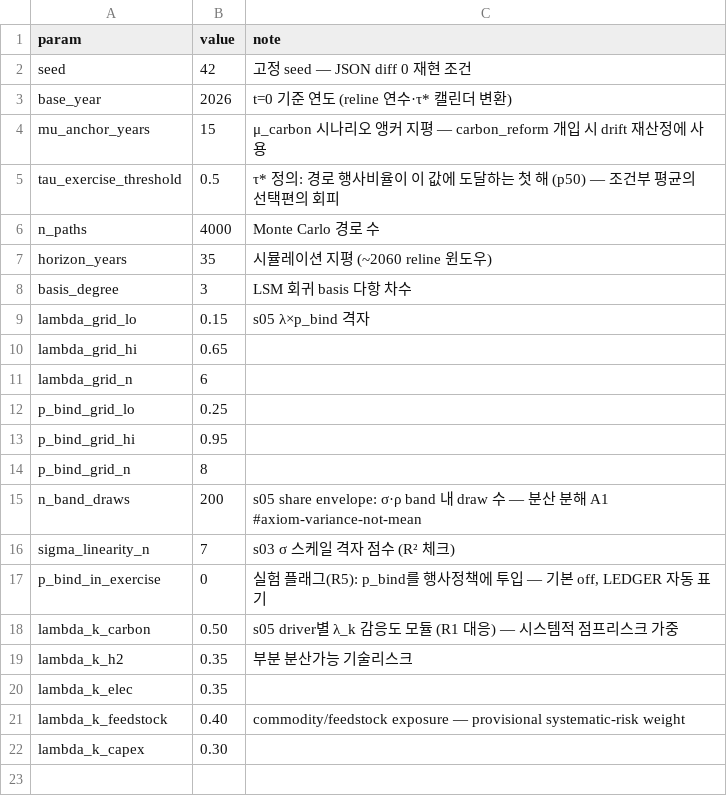
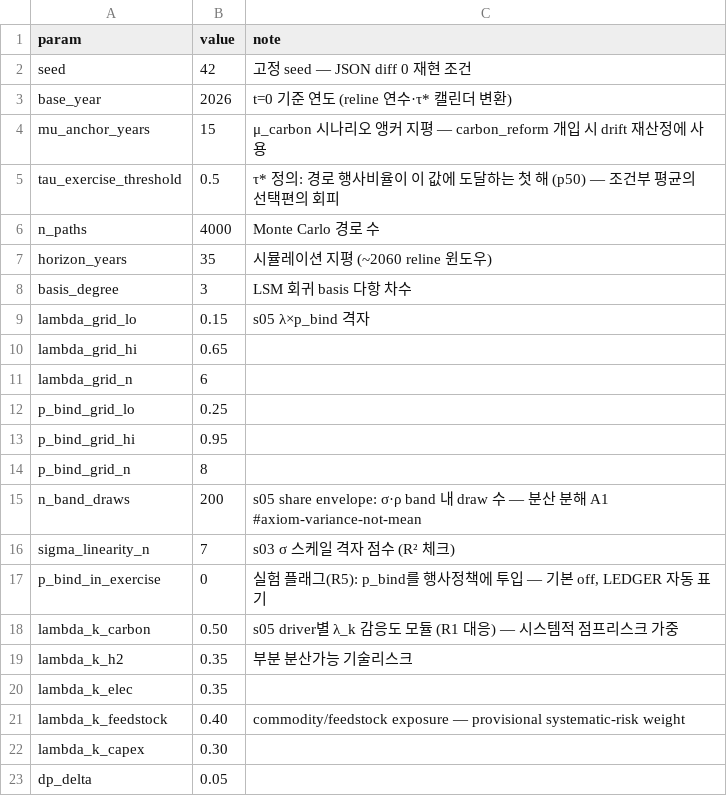
Before and after one commit to PLANiT-Institute/cap, a CSV file: config/sheets/lsm.csv, drawn as a sheet.

```diff
--- a/config/sheets/lsm.csv
+++ b/config/sheets/lsm.csv
@@ -22 +22,2 @@ lambda_k_feedstock,0.40,"commodity/feedstock exposure — provisional systematic
 lambda_k_capex,0.30,
+dp_delta,0.05
```
Also changed, not shown: 14 other files.
